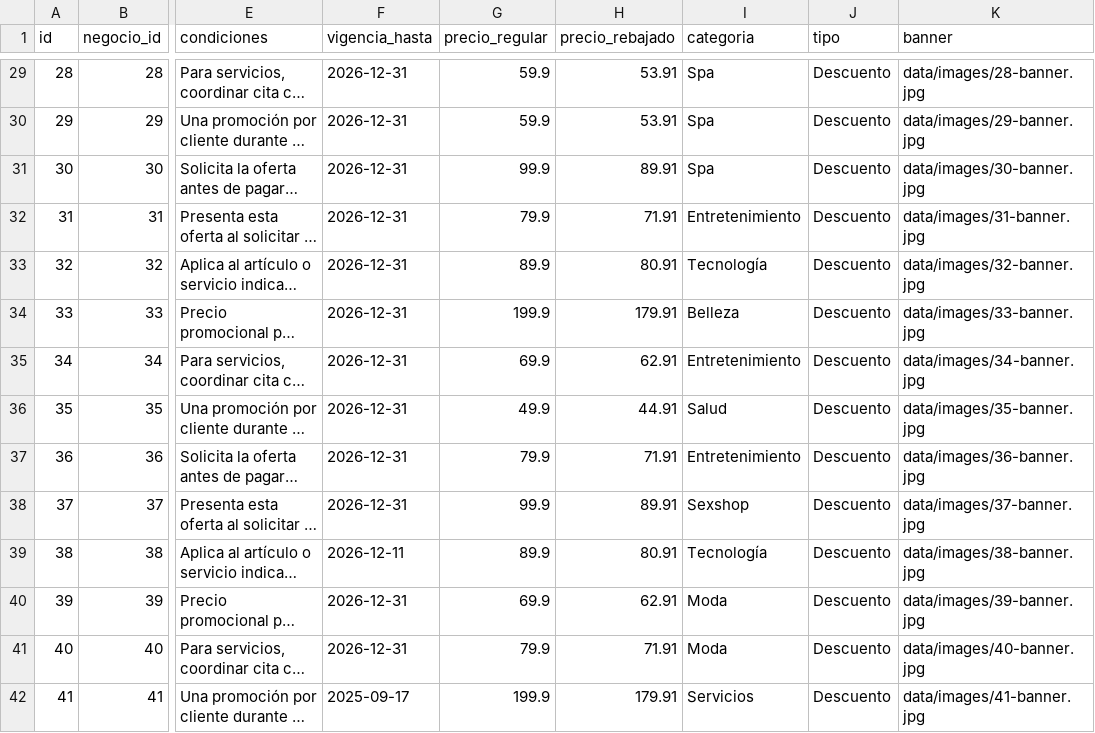
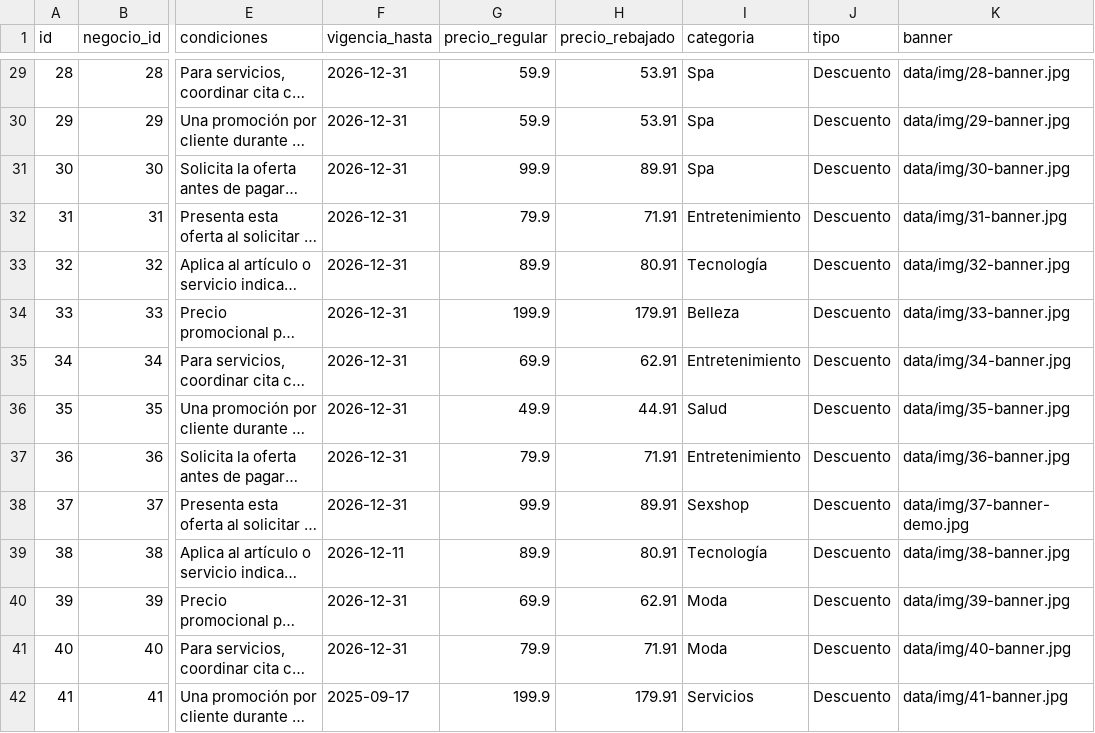
Before and after one commit to paginasperu/directorio, a CSV file: data/promociones.csv, drawn as a sheet; only a part is shown, gaps mark what is left out; long unchanged cells end in …; the diff covers the shown part only; the diff names each change by its address in the sheet, - before the commit and + after, or states it on an @@ line.

```diff
--- a/data/promociones.csv
+++ b/data/promociones.csv
-K29 (banner): data/images/28-banner.jpg
+K29 (banner): data/img/28-banner.jpg
-K30 (banner): data/images/29-banner.jpg
+K30 (banner): data/img/29-banner.jpg
-K31 (banner): data/images/30-banner.jpg
+K31 (banner): data/img/30-banner.jpg
-K32 (banner): data/images/31-banner.jpg
+K32 (banner): data/img/31-banner.jpg
-K33 (banner): data/images/32-banner.jpg
+K33 (banner): data/img/32-banner.jpg
-K34 (banner): data/images/33-banner.jpg
+K34 (banner): data/img/33-banner.jpg
-K35 (banner): data/images/34-banner.jpg
+K35 (banner): data/img/34-banner.jpg
-K36 (banner): data/images/35-banner.jpg
+K36 (banner): data/img/35-banner.jpg
-K37 (banner): data/images/36-banner.jpg
+K37 (banner): data/img/36-banner.jpg
-K38 (banner): data/images/37-banner.jpg
+K38 (banner): data/img/37-banner-demo.jpg
-K39 (banner): data/images/38-banner.jpg
+K39 (banner): data/img/38-banner.jpg
-K40 (banner): data/images/39-banner.jpg
+K40 (banner): data/img/39-banner.jpg
-K41 (banner): data/images/40-banner.jpg
+K41 (banner): data/img/40-banner.jpg
-K42 (banner): data/images/41-banner.jpg
+K42 (banner): data/img/41-banner.jpg
```
Also changed, not shown: 156 edited cells elsewhere in this file, data/negocios.csv, 7 other files.
